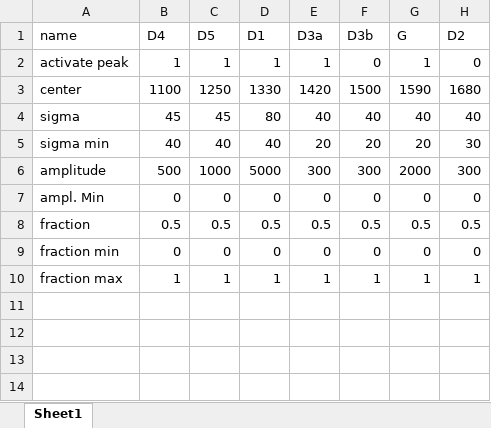
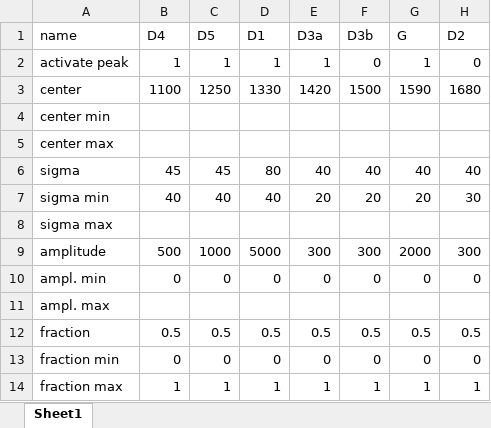
Before and after one commit to feranick/MultiFit, an Excel workbook: src/input_parameters.xlsx, sheet Sheet1, drawn as a sheet; values as stored, in another font and other column widths than the file's, no borders; addresses are those after the commit; the diff names each change by its address in the sheet, - before the commit and + after, or states it on an @@ line.

```diff
--- a/src/input_parameters.xlsx (sheet Sheet1)
+++ b/src/input_parameters.xlsx (sheet Sheet1)
+row 4: center min
+row 5: center max
+row 8: sigma max
-A10 (name): ampl. Min
+A10 (name): ampl. min
+row 11: ampl. max
```
Also changed, not shown: 1 other file.
